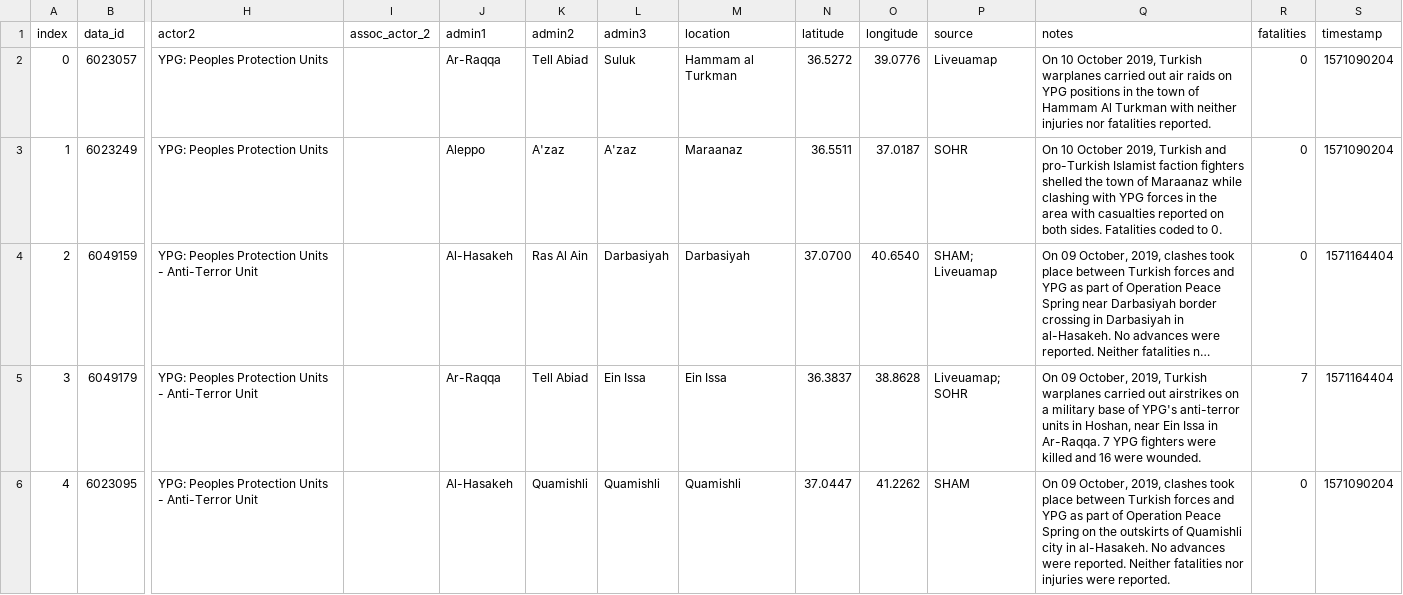
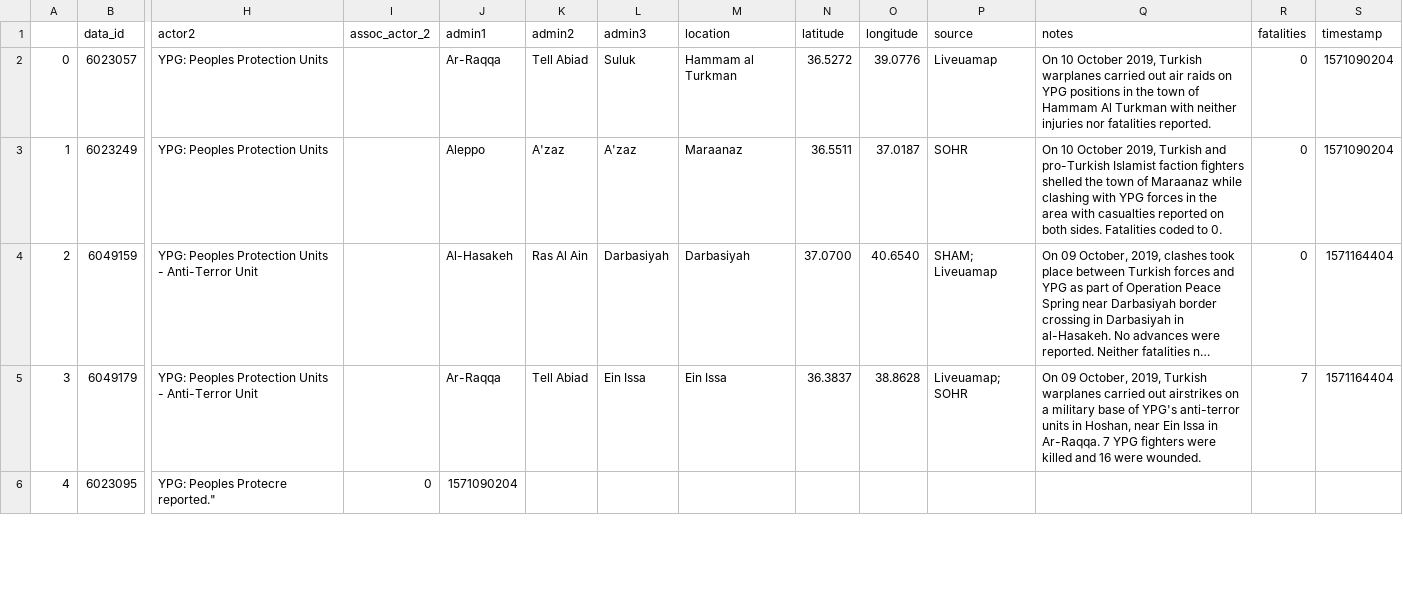
Before and after one commit to adrianvtx/Project_2_Syria, a CSV file: project_app/static/data/data.csv, drawn as a sheet; only a part is shown, gaps mark what is left out; long unchanged cells end in …; the diff covers the shown part only; the diff names each change by its address in the sheet, - before the commit and + after, or states it on an @@ line.

```diff
--- a/project_app/static/data/data.csv
+++ b/project_app/static/data/data.csv
-A1: index
+A1: (empty)
-H6 (actor2): YPG: Peoples Protection Units - Anti-Terror Unit
+H6 (actor2): YPG: Peoples Protecre reported."
-I6 (assoc_actor_2): (empty)
+I6 (assoc_actor_2): 0
-J6 (admin1): Al-Hasakeh
+J6 (admin1): 1571090204
-K6 (admin2): Quamishli
+K6 (admin2): (empty)
-L6 (admin3): Quamishli
+L6 (admin3): (empty)
-M6 (location): Quamishli
+M6 (location): (empty)
-N6 (latitude): 37.0447
+N6 (latitude): (empty)
-O6 (longitude): 41.2262
+O6 (longitude): (empty)
-P6 (source): SHAM
+P6 (source): (empty)
-Q6 (notes): On 09 October, 2019, clashes took place between Turkish forces and YPG as part of Operation Peace Spring on the outskirts of Quamishli city in al-Hasakeh. No advances were reported. Neither fatalities nor injuries were reported.
+Q6 (notes): (empty)
-R6 (fatalities): 0
+R6 (fatalities): (empty)
-S6 (timestamp): 1571090204
+S6 (timestamp): (empty)
```
Also changed, not shown: 18 edited cells elsewhere in this file, 7 other files.
